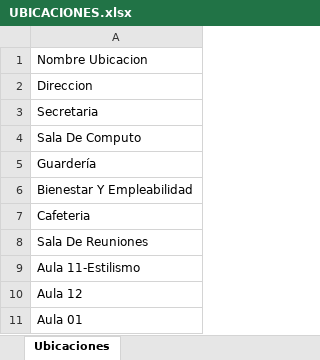
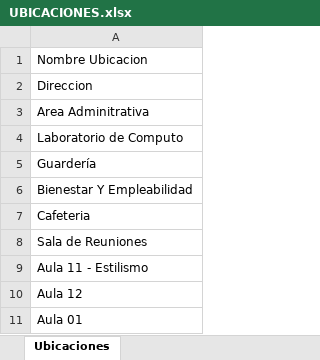
Before and after one commit to aaabriceno/Proyecto_Inventario_CEDHI, an Excel workbook: datos_iniciales/UBICACIONES.xlsx, sheet Ubicaciones, drawn as a sheet; only a part is shown; values as stored, in another font and other column widths than the file's, no borders; the diff covers the shown part only; the diff names each change by its address in the sheet, - before the commit and + after, or states it on an @@ line.

```diff
--- a/datos_iniciales/UBICACIONES.xlsx (sheet Ubicaciones)
+++ b/datos_iniciales/UBICACIONES.xlsx (sheet Ubicaciones)
-A3: Secretaria
+A3: Area Adminitrativa
-A4: Sala De Computo
+A4: Laboratorio de Computo
-A8: Sala De Reuniones
+A8: Sala de Reuniones
-A9: Aula 11-Estilismo
+A9: Aula 11 - Estilismo
```
Also changed, not shown: 16 added rows and 6 edited cells elsewhere in this sheet, datos_iniciales/20.GASTRONOMIA.xlsx, datos_iniciales/28. BAÑOS DOCENTES.xlsx, 8 other files.
